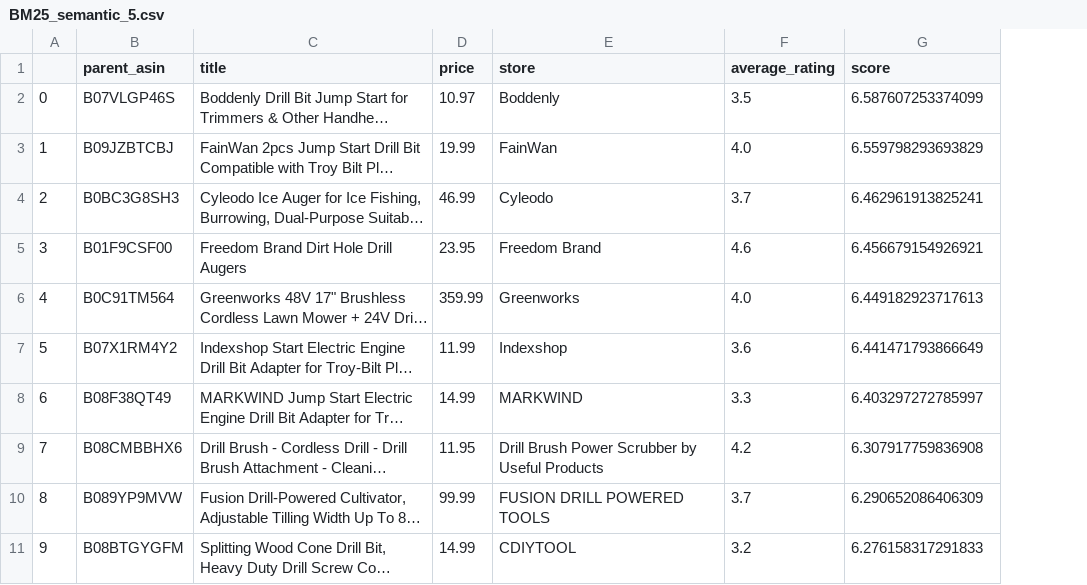
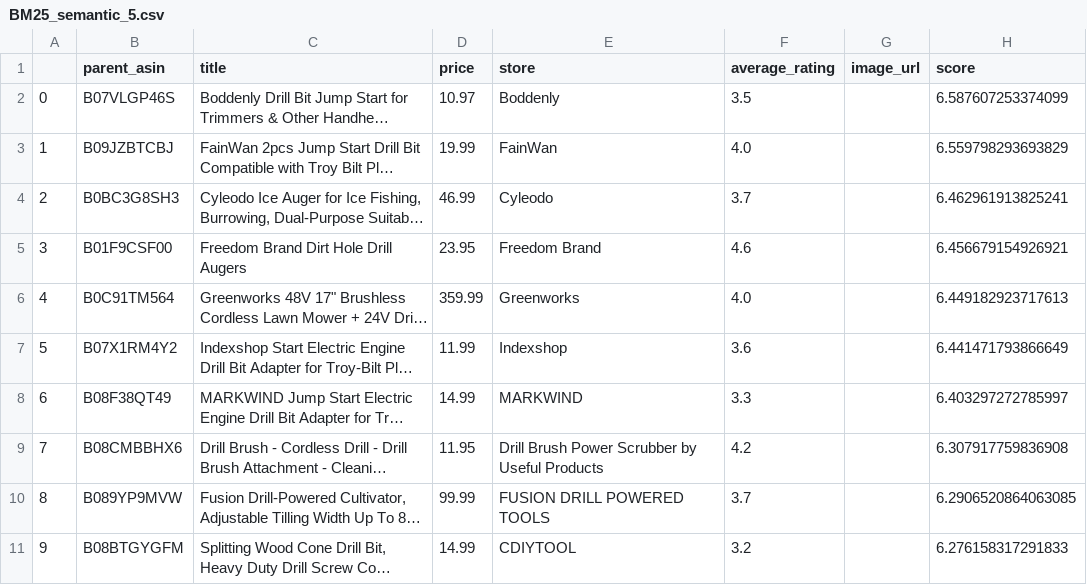
Before and after one commit to UBC-MDS/DSCI_575_project_alx649_joelyp, a CSV file: results/test_queries/BM25_semantic_5.csv, drawn as a sheet; long unchanged cells end in …; addresses are those after the commit; the diff names each change by its address in the sheet, - before the commit and + after, or states it on an @@ line.

```diff
--- a/results/test_queries/BM25_semantic_5.csv
+++ b/results/test_queries/BM25_semantic_5.csv
+column G (image_url), empty
-H10 (score): 6.290652086406309
+H10 (score): 6.2906520864063085
```
Also changed, not shown: results/test_queries/BM25_BM25_1.csv, results/test_queries/BM25_BM25_2.csv, 38 other files.
